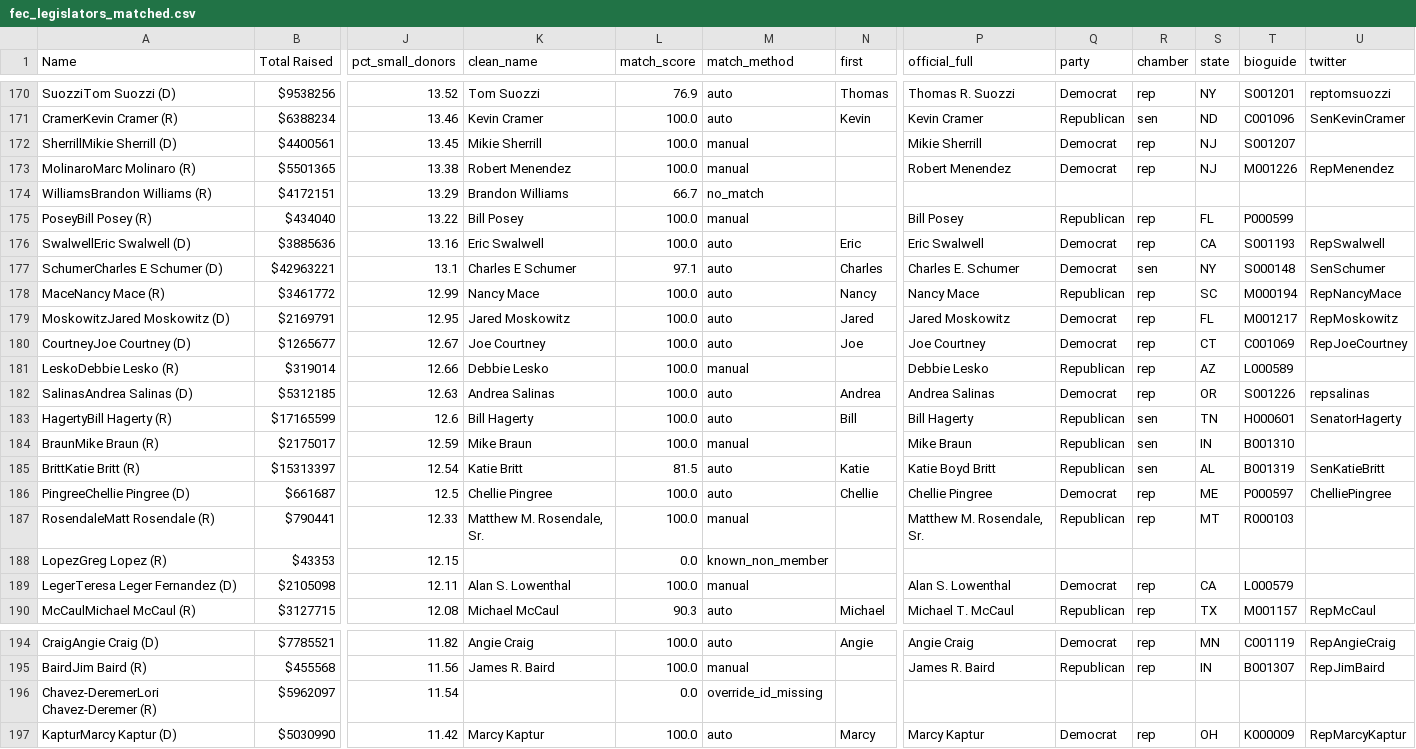
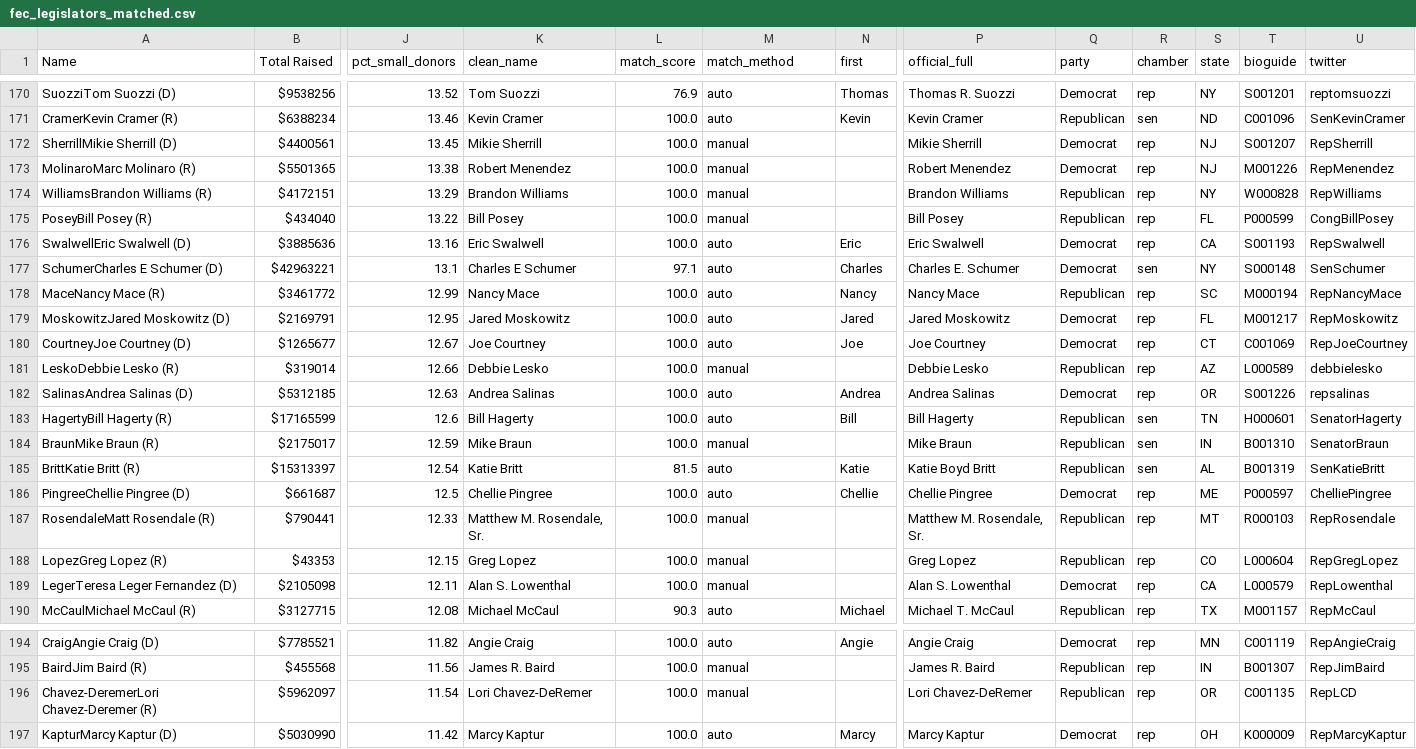
Before and after one commit to GW-datasci/26-spring-ngo-a, a CSV file: data/congress/sampling/fec_legislators_matched.csv, drawn as a sheet; only a part is shown, gaps mark what is left out; the diff covers the shown part only; the diff names each change by its address in the sheet, - before the commit and + after, or states it on an @@ line.

```diff
--- a/data/congress/sampling/fec_legislators_matched.csv
+++ b/data/congress/sampling/fec_legislators_matched.csv
-U172 (twitter): (empty)
+U172 (twitter): RepSherrill
-L174 (match_score): 66.7
+L174 (match_score): 100.0
-M174 (match_method): no_match
+M174 (match_method): manual
-P174 (official_full): (empty)
+P174 (official_full): Brandon Williams
-Q174 (party): (empty)
+Q174 (party): Republican
-R174 (chamber): (empty)
+R174 (chamber): rep
-S174 (state): (empty)
+S174 (state): NY
-T174 (bioguide): (empty)
+T174 (bioguide): W000828
-U174 (twitter): (empty)
+U174 (twitter): RepWilliams
-U175 (twitter): (empty)
+U175 (twitter): CongBillPosey
-U181 (twitter): (empty)
+U181 (twitter): debbielesko
-U184 (twitter): (empty)
+U184 (twitter): SenatorBraun
-U187 (twitter): (empty)
+U187 (twitter): RepRosendale
-K188 (clean_name): (empty)
+K188 (clean_name): Greg Lopez
-L188 (match_score): 0.0
+L188 (match_score): 100.0
-M188 (match_method): known_non_member
+M188 (match_method): manual
-P188 (official_full): (empty)
+P188 (official_full): Greg Lopez
-Q188 (party): (empty)
+Q188 (party): Republican
-R188 (chamber): (empty)
+R188 (chamber): rep
-S188 (state): (empty)
+S188 (state): CO
-T188 (bioguide): (empty)
+T188 (bioguide): L000604
-U188 (twitter): (empty)
+U188 (twitter): RepGregLopez
-U189 (twitter): (empty)
+U189 (twitter): RepLowenthal
-K196 (clean_name): (empty)
+K196 (clean_name): Lori Chavez-DeRemer
-L196 (match_score): 0.0
+L196 (match_score): 100.0
-M196 (match_method): override_id_missing
+M196 (match_method): manual
-P196 (official_full): (empty)
+P196 (official_full): Lori Chavez-DeRemer
-Q196 (party): (empty)
+Q196 (party): Republican
-R196 (chamber): (empty)
+R196 (chamber): rep
-S196 (state): (empty)
+S196 (state): OR
-T196 (bioguide): (empty)
+T196 (bioguide): C001135
-U196 (twitter): (empty)
+U196 (twitter): RepLCD
```
Also changed, not shown: 83 edited cells elsewhere in this file, 42 other files.
